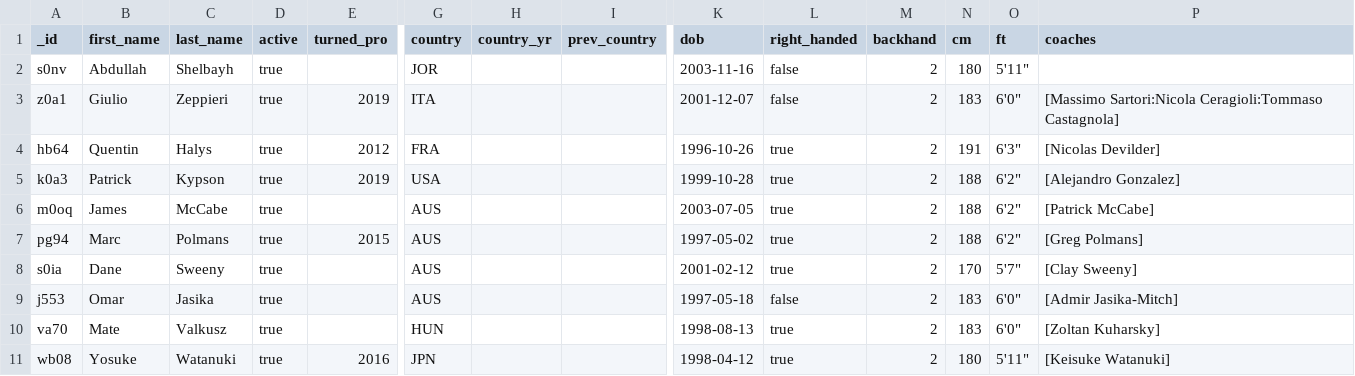
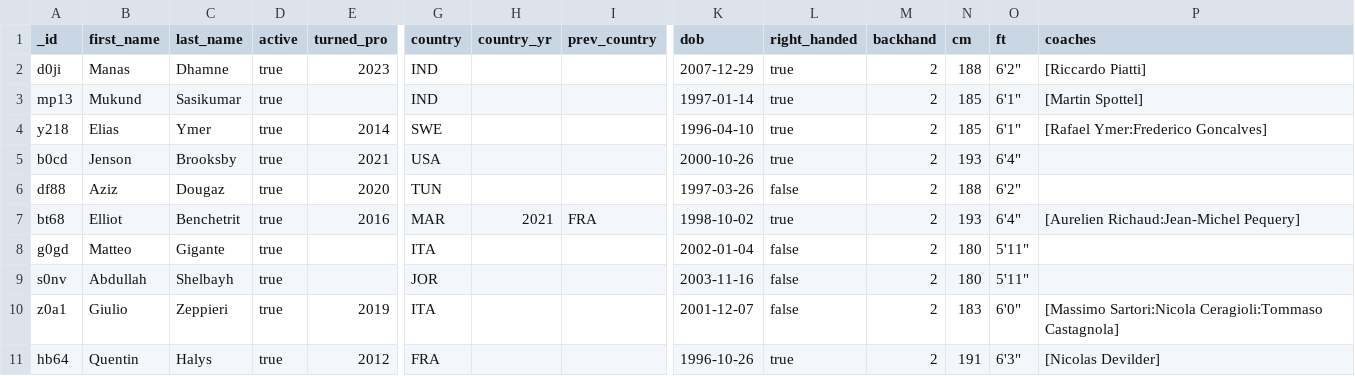
Before and after one commit to cys2110/FantasyTennis, a CSV file: server/seed/datafiles/players1.csv, drawn as a sheet; only a part is shown, gaps mark what is left out; the shorter side is filled out with more unchanged rows; rows hold the shown columns only; the diff names each change by its address in the sheet, - before the commit and + after, or states it on an @@ line.

```diff
--- a/server/seed/datafiles/players1.csv
+++ b/server/seed/datafiles/players1.csv
+row 2: d0ji | Manas | Dhamne | true | 2023 | IND |  |  | 2007-12-29 | true | 2 | 188 | 6'2" | [Riccardo Piatti]
+row 3: mp13 | Mukund | Sasikumar | true |  | IND |  |  | 1997-01-14 | true | 2 | 185 | 6'1" | [Martin Spottel]
+row 4: y218 | Elias | Ymer | true | 2014 | SWE |  |  | 1996-04-10 | true | 2 | 185 | 6'1" | [Rafael Ymer:Frederico Goncalves]
+row 5: b0cd | Jenson | Brooksby | true | 2021 | USA |  |  | 2000-10-26 | true | 2 | 193 | 6'4"
+row 6: df88 | Aziz | Dougaz | true | 2020 | TUN |  |  | 1997-03-26 | false | 2 | 188 | 6'2"
+row 7: bt68 | Elliot | Benchetrit | true | 2016 | MAR | 2021 | FRA | 1998-10-02 | true | 2 | 193 | 6'4" | [Aurelien Richaud:Jean-Michel Pequery]
+row 8: g0gd | Matteo | Gigante | true |  | ITA |  |  | 2002-01-04 | false | 2 | 180 | 5'11"
```
Also changed, not shown: server/seed/datafiles/editions.csv, server/seed/datafiles/editions1.csv, 17 other files.
